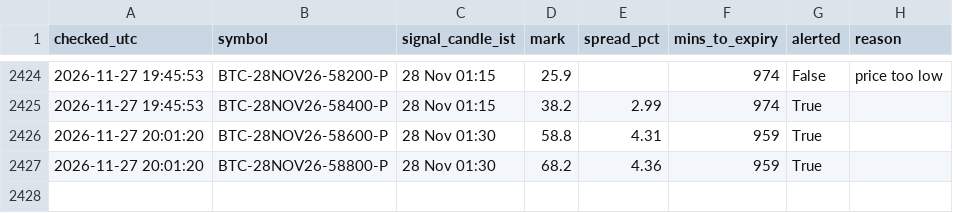
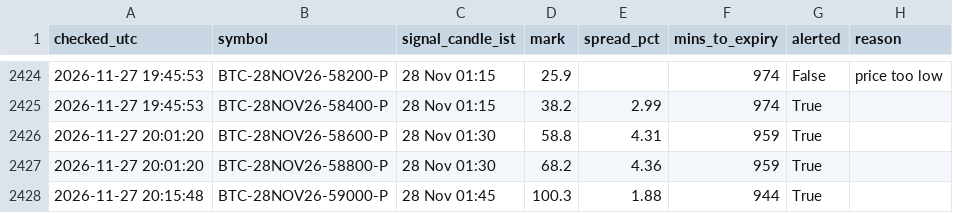
Before and after one commit to ankitkadam0100-a11y/cosmic-scanner, a CSV file: state/signals_log.csv, drawn as a sheet; only a part is shown, gaps mark what is left out.

Commit message:
scanner state

```diff
--- a/state/signals_log.csv
+++ b/state/signals_log.csv
@@ -2427 +2427,2 @@ checked_utc,symbol,signal_candle_ist,mark,spread_pct,mins_to_expiry,alerted,reas
 2026-11-27 20:01:20,BTC-28NOV26-58800-P,28 Nov 01:30,68.2,4.36,959,True,
+2026-11-27 20:15:48,BTC-28NOV26-59000-P,28 Nov 01:45,100.3,1.88,944,True,
```
Also changed, not shown: 1 other file.
